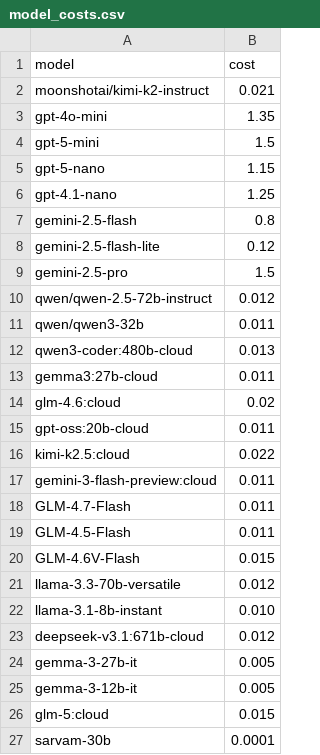
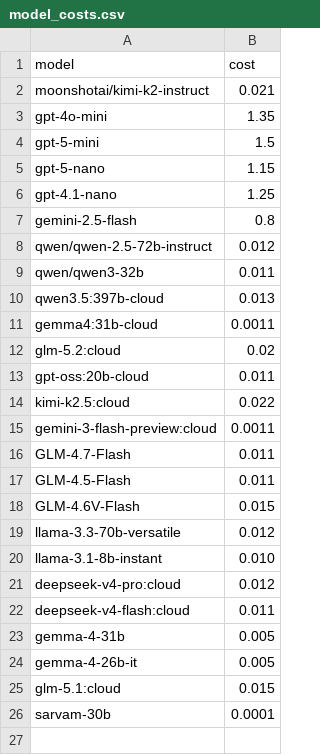
Before and after one commit to AmritSDutta/task-graph-engine, a CSV file: model_costs.csv, drawn as a sheet.

```diff
--- a/model_costs.csv
+++ b/model_costs.csv
@@ -7,12 +7,10 @@ gpt-4.1-nano,1.25
 gemini-2.5-flash,0.8
-gemini-2.5-flash-lite,0.12
-gemini-2.5-pro,1.5
 qwen/qwen-2.5-72b-instruct,0.012
 qwen/qwen3-32b,0.011
-qwen3-coder:480b-cloud,0.013
-gemma3:27b-cloud,0.011
-glm-4.6:cloud,0.02
+qwen3.5:397b-cloud,0.013
+gemma4:31b-cloud,0.0011
+glm-5.2:cloud,0.02
 gpt-oss:20b-cloud,0.011
 kimi-k2.5:cloud,0.022
-gemini-3-flash-preview:cloud,0.011
+gemini-3-flash-preview:cloud,0.0011
 GLM-4.7-Flash,0.011
@@ -22,6 +20,7 @@ llama-3.3-70b-versatile,0.012
 llama-3.1-8b-instant,0.010
-deepseek-v3.1:671b-cloud,0.012
-gemma-3-27b-it,0.005
-gemma-3-12b-it,0.005
-glm-5:cloud,0.015
+deepseek-v4-pro:cloud,0.012
+deepseek-v4-flash:cloud,0.011
+gemma-4-31b,0.005
+gemma-4-26b-it,0.005
+glm-5.1:cloud,0.015
 sarvam-30b,0.0001
```
Also changed, not shown: model_capabilities.csv, 5 other files.
